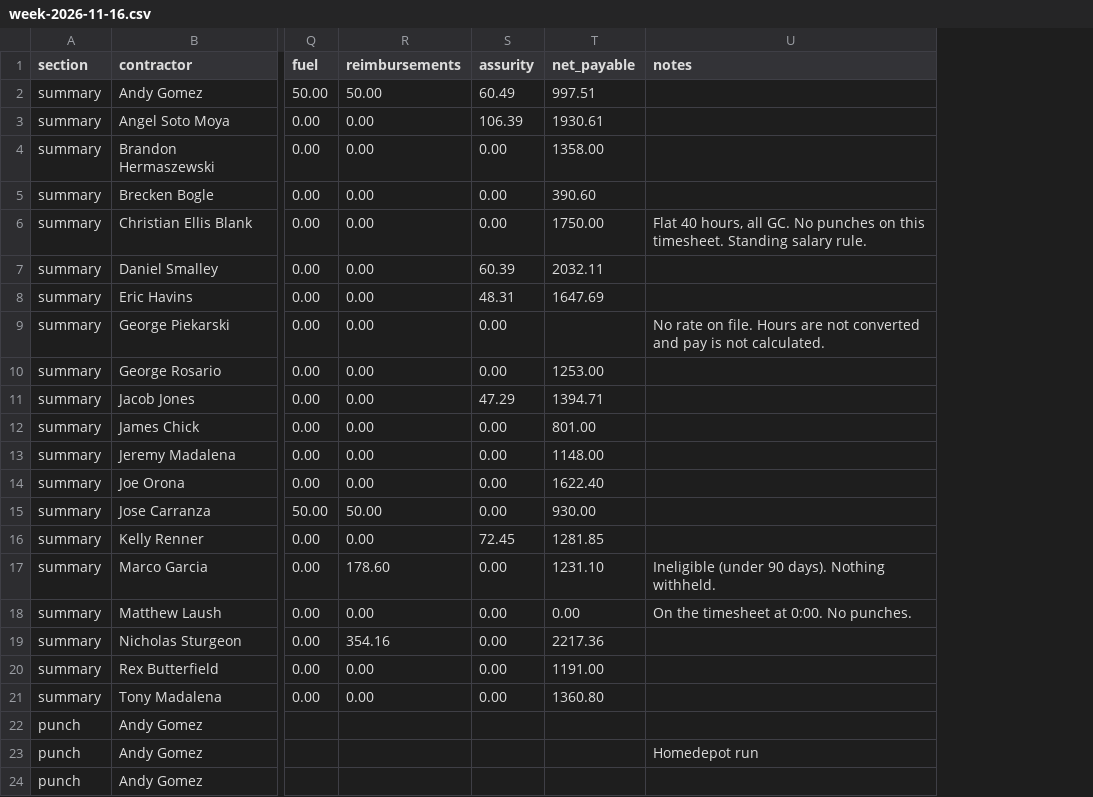
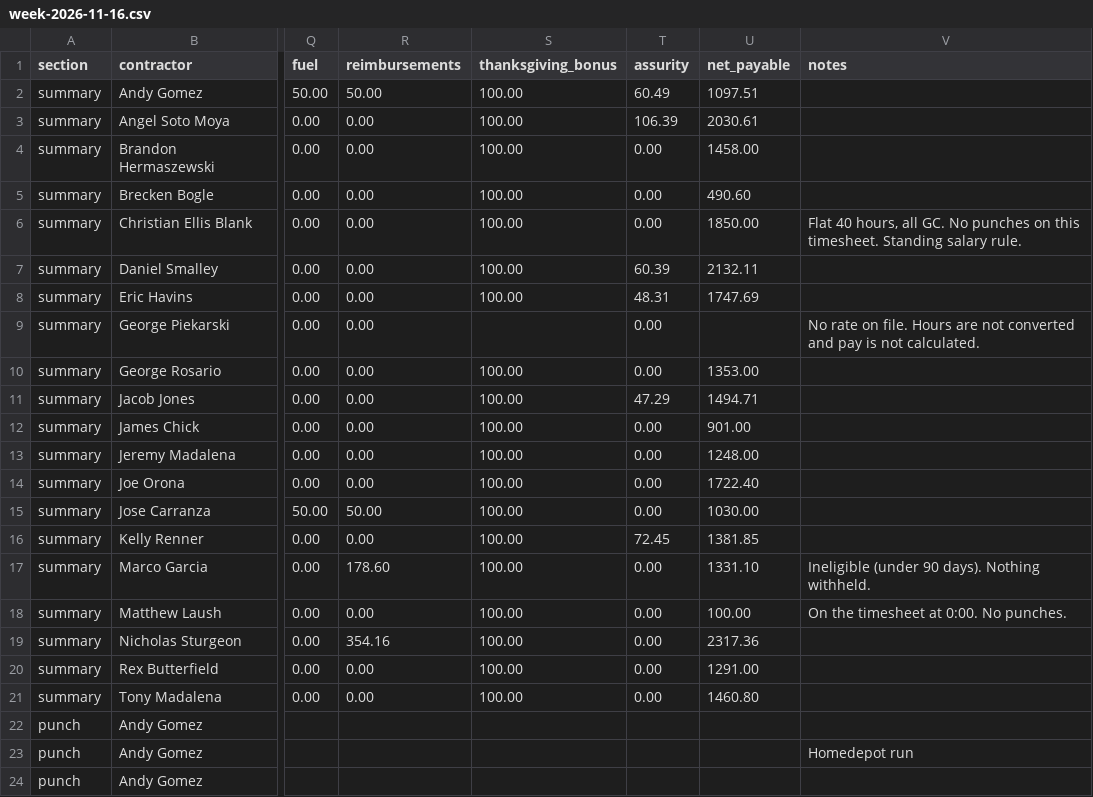
Before and after one commit to kellynoble26/noble-field-ledger, a CSV file: review/week-2026-11-16.csv, drawn as a sheet; only a part is shown, gaps mark what is left out; addresses are those after the commit; the diff names each change by its address in the sheet, - before the commit and + after, or states it on an @@ line.

```diff
--- a/review/week-2026-11-16.csv
+++ b/review/week-2026-11-16.csv
+column S (thanksgiving_bonus), rows 2-21: 100.00 | 100.00 | 100.00 | 100.00 | 100.00 | 100.00 | 100.00 |  | 100.00 | 100.00 | 100.00 | 100.00 | 100.00 | 100.00 | 100.00 | 100.00 | 100.00 | 100.00 | 100.00 | 100.00
-U2 (net_payable): 997.51
+U2 (net_payable): 1097.51
-U3 (net_payable): 1930.61
+U3 (net_payable): 2030.61
-U4 (net_payable): 1358.00
+U4 (net_payable): 1458.00
-U5 (net_payable): 390.60
+U5 (net_payable): 490.60
-U6 (net_payable): 1750.00
+U6 (net_payable): 1850.00
-U7 (net_payable): 2032.11
+U7 (net_payable): 2132.11
-U8 (net_payable): 1647.69
+U8 (net_payable): 1747.69
-U10 (net_payable): 1253.00
+U10 (net_payable): 1353.00
-U11 (net_payable): 1394.71
+U11 (net_payable): 1494.71
-U12 (net_payable): 801.00
+U12 (net_payable): 901.00
-U13 (net_payable): 1148.00
+U13 (net_payable): 1248.00
-U14 (net_payable): 1622.40
+U14 (net_payable): 1722.40
-U15 (net_payable): 930.00
+U15 (net_payable): 1030.00
-U16 (net_payable): 1281.85
+U16 (net_payable): 1381.85
-U17 (net_payable): 1231.10
+U17 (net_payable): 1331.10
-U18 (net_payable): 0.00
+U18 (net_payable): 100.00
-U19 (net_payable): 2217.36
+U19 (net_payable): 2317.36
-U20 (net_payable): 1191.00
+U20 (net_payable): 1291.00
-U21 (net_payable): 1360.80
+U21 (net_payable): 1460.80
```
Also changed, not shown: 2 other files.
